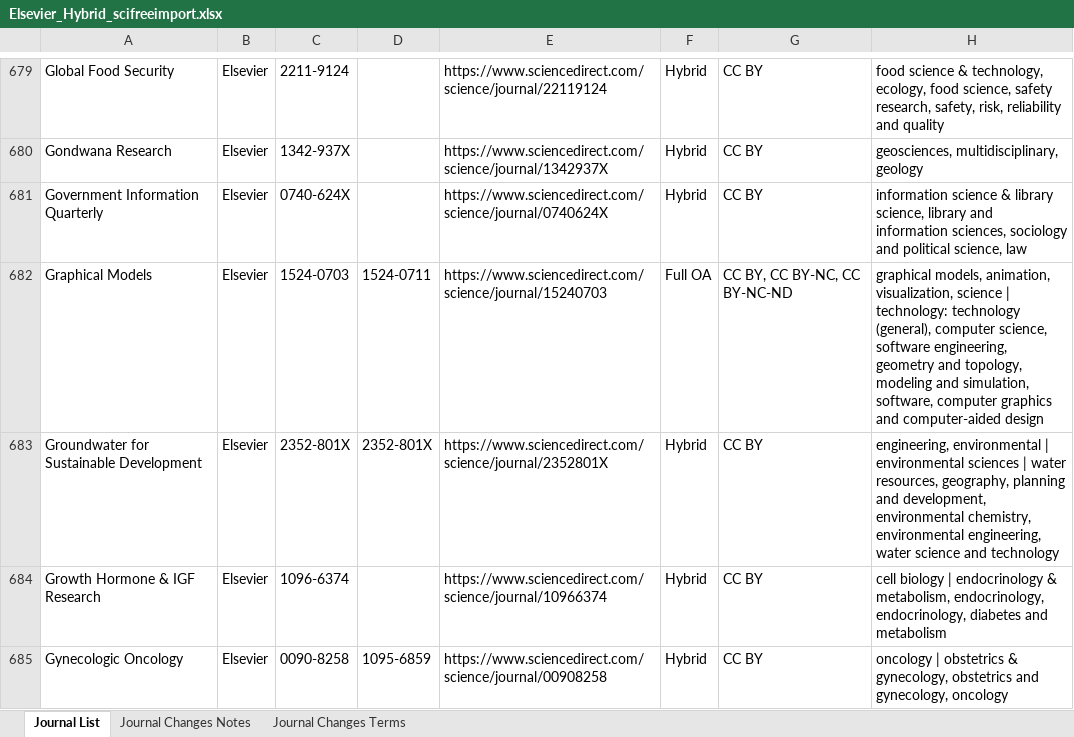
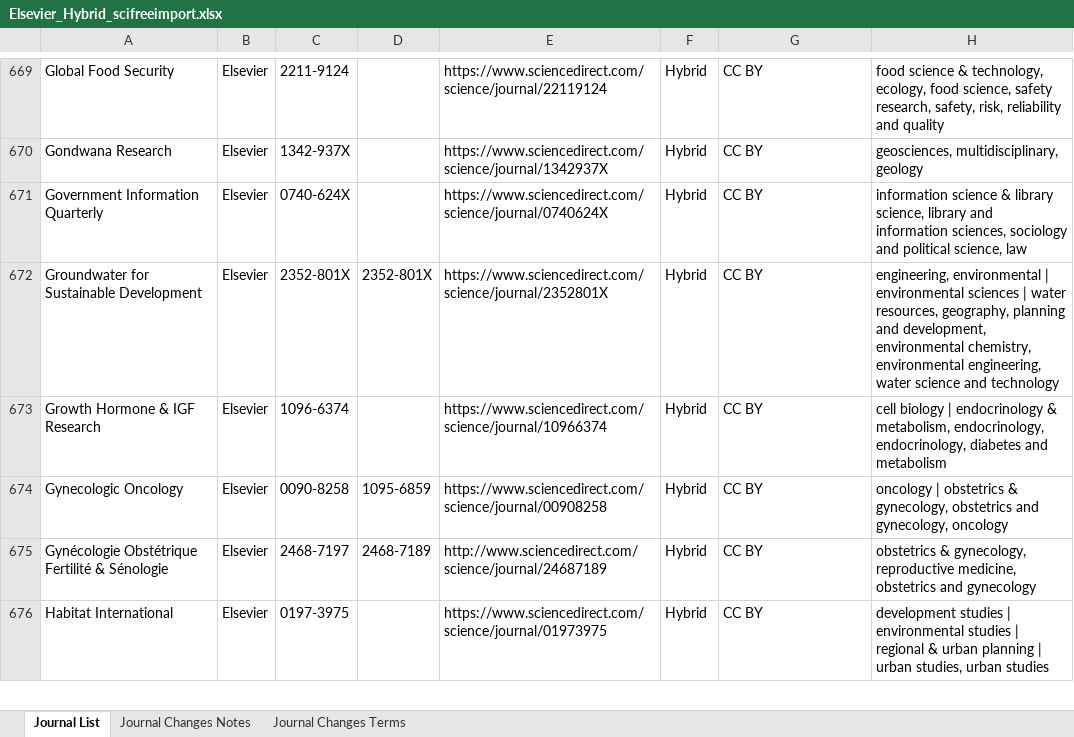
Before and after one commit to SciFreeOrg/UK-CoP, an Excel workbook: UK_CoP_TitleLists/Elsevier_Hybrid_scifreeimport.xlsx, sheet Journal List, drawn as a sheet; only a part is shown, gaps mark what is left out; the shorter side is filled out with more unchanged rows; values as stored, in another font and other column widths than the file's, no borders; table styles not drawn; removed rows and columns are numbered as before the commit, all else as after; the diff covers the shown part only; the diff names each change by its address in the sheet, - before the commit and + after, or states it on an @@ line.

Commit message:
Elsevier_Hybrid_scifreeimport 260626

```diff
--- a/UK_CoP_TitleLists/Elsevier_Hybrid_scifreeimport.xlsx (sheet Journal List)
+++ b/UK_CoP_TitleLists/Elsevier_Hybrid_scifreeimport.xlsx (sheet Journal List)
-row 682: Graphical Models | Elsevier | 1524-0703 | 1524-0711 | https://www.sciencedirect.com/science/journal/15240703 | Full OA | CC BY, CC BY-NC, CC BY-NC-ND | graphical models, animation, visualization, science | technology: technology (general), computer science, software engineering, geometry and topology, modeling and simulation, software, computer graphics and computer-aided design
```
Also changed, not shown: 37 removed rows and 7 moved rows elsewhere in this sheet, sheet Journal Changes Notes.
